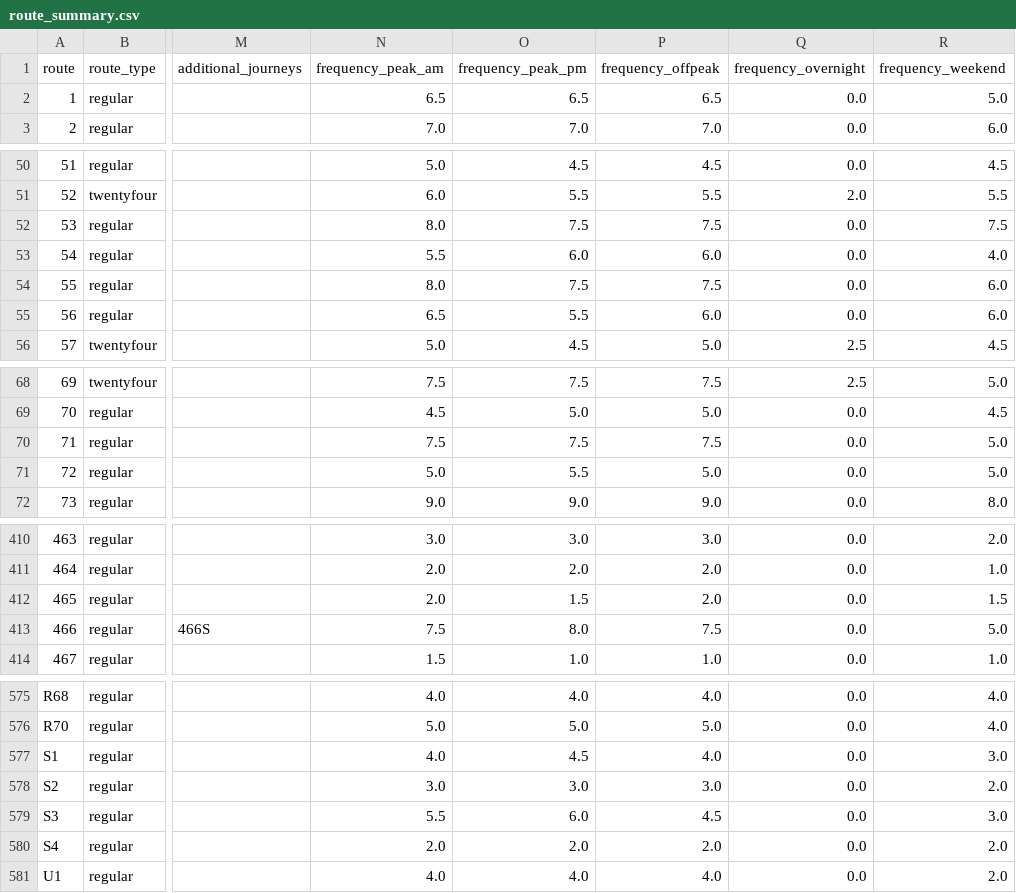
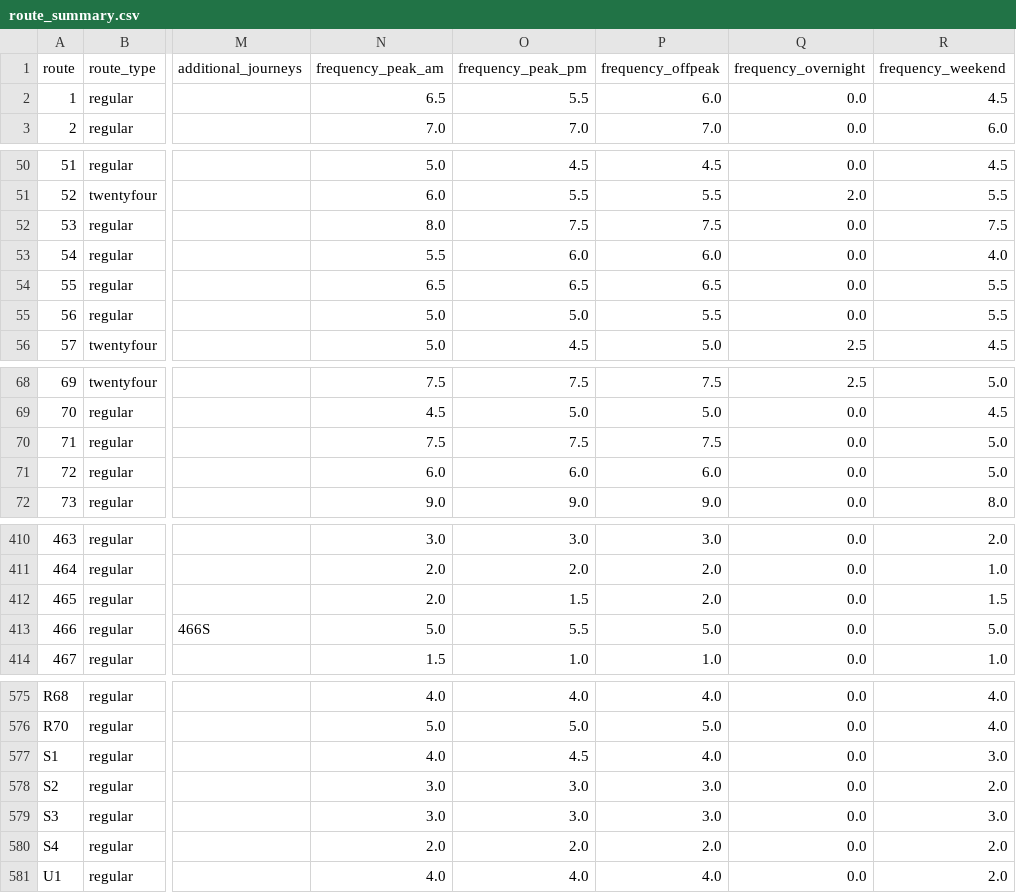
Before and after one commit to OmGaler/RouteMapster, a CSV file: data/processed/route_summary.csv, drawn as a sheet; only a part is shown, gaps mark what is left out; the diff covers the shown part only; the diff names each change by its address in the sheet, - before the commit and + after, or states it on an @@ line.

Commit message:
Data update: Freq (~22)

```diff
--- a/data/processed/route_summary.csv
+++ b/data/processed/route_summary.csv
-O2 (frequency_peak_pm): 6.5
+O2 (frequency_peak_pm): 5.5
-P2 (frequency_offpeak): 6.5
+P2 (frequency_offpeak): 6.0
-R2 (frequency_weekend): 5.0
+R2 (frequency_weekend): 4.5
-N54 (frequency_peak_am): 8.0
+N54 (frequency_peak_am): 6.5
-O54 (frequency_peak_pm): 7.5
+O54 (frequency_peak_pm): 6.5
-P54 (frequency_offpeak): 7.5
+P54 (frequency_offpeak): 6.5
-R54:R55 (frequency_weekend): 6.0
+R54:R55 (frequency_weekend): 5.5
-N55 (frequency_peak_am): 6.5
+N55 (frequency_peak_am): 5.0
-O55 (frequency_peak_pm): 5.5
+O55 (frequency_peak_pm): 5.0
-P55 (frequency_offpeak): 6.0
+P55 (frequency_offpeak): 5.5
-N71 (frequency_peak_am): 5.0
+N71 (frequency_peak_am): 6.0
-O71 (frequency_peak_pm): 5.5
+O71 (frequency_peak_pm): 6.0
-P71 (frequency_offpeak): 5.0
+P71 (frequency_offpeak): 6.0
-N413 (frequency_peak_am): 7.5
+N413 (frequency_peak_am): 5.0
-O413 (frequency_peak_pm): 8.0
+O413 (frequency_peak_pm): 5.5
-P413 (frequency_offpeak): 7.5
+P413 (frequency_offpeak): 5.0
-N579 (frequency_peak_am): 5.5
+N579 (frequency_peak_am): 3.0
-O579 (frequency_peak_pm): 6.0
+O579 (frequency_peak_pm): 3.0
-P579 (frequency_offpeak): 4.5
+P579 (frequency_offpeak): 3.0
```
Also changed, not shown: 2 edited cells elsewhere in this file, 3 other files.
